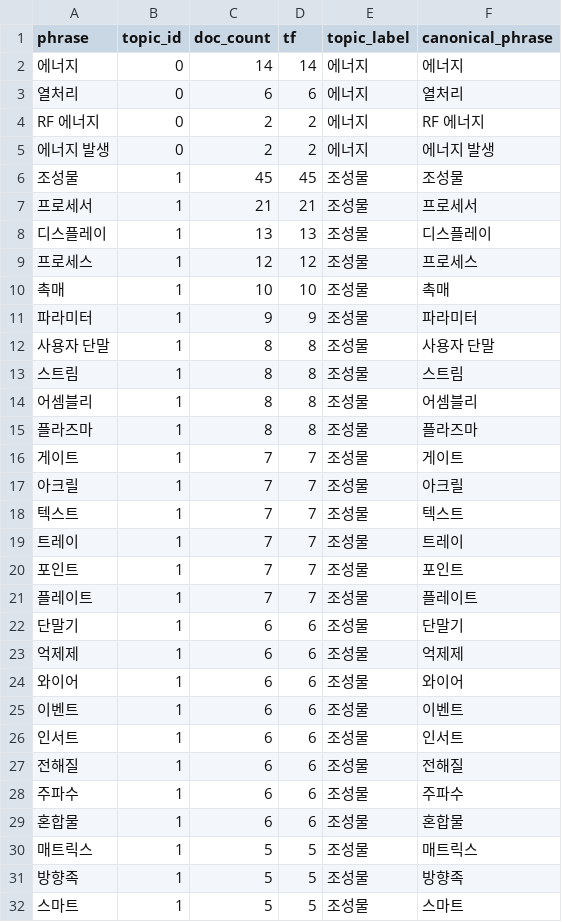
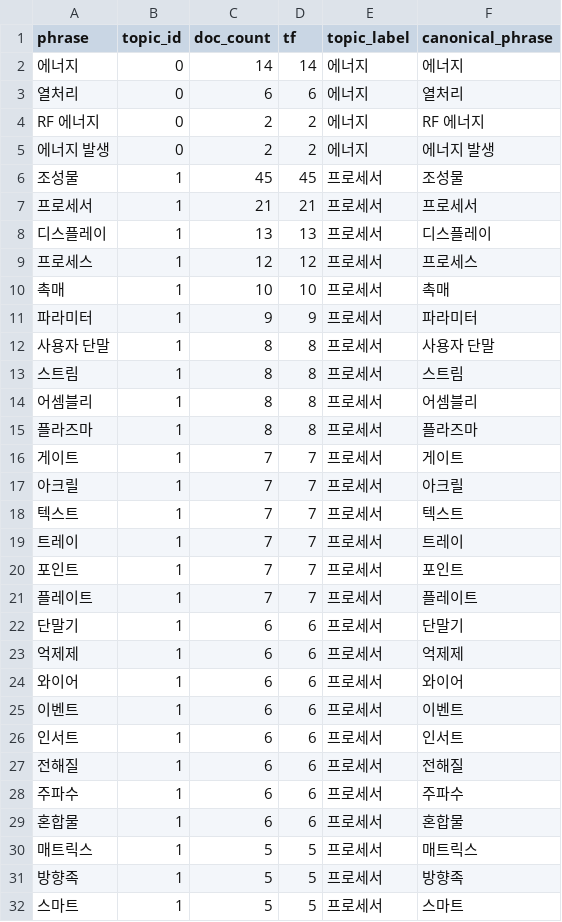
Before and after one commit to PsoJ315/deeptech_ipc_phase2, a CSV file: data/phase2_postprocess/phrase_topic_map_ai_refined.csv, drawn as a sheet; only a part is shown; the diff covers the shown part only.

```diff
--- a/data/phase2_postprocess/phrase_topic_map_ai_refined.csv
+++ b/data/phase2_postprocess/phrase_topic_map_ai_refined.csv
@@ -5,28 +5,28 @@ RF 에너지,0,2,2,에너지,RF 에너지
 에너지 발생,0,2,2,에너지,에너지 발생
-조성물,1,45,45,조성물,조성물
-프로세서,1,21,21,조성물,프로세서
-디스플레이,1,13,13,조성물,디스플레이
-프로세스,1,12,12,조성물,프로세스
-촉매,1,10,10,조성물,촉매
-파라미터,1,9,9,조성물,파라미터
-사용자 단말,1,8,8,조성물,사용자 단말
-스트림,1,8,8,조성물,스트림
-어셈블리,1,8,8,조성물,어셈블리
-플라즈마,1,8,8,조성물,플라즈마
-게이트,1,7,7,조성물,게이트
-아크릴,1,7,7,조성물,아크릴
-텍스트,1,7,7,조성물,텍스트
-트레이,1,7,7,조성물,트레이
-포인트,1,7,7,조성물,포인트
-플레이트,1,7,7,조성물,플레이트
-단말기,1,6,6,조성물,단말기
-억제제,1,6,6,조성물,억제제
-와이어,1,6,6,조성물,와이어
-이벤트,1,6,6,조성물,이벤트
-인서트,1,6,6,조성물,인서트
-전해질,1,6,6,조성물,전해질
-주파수,1,6,6,조성물,주파수
-혼합물,1,6,6,조성물,혼합물
-매트릭스,1,5,5,조성물,매트릭스
-방향족,1,5,5,조성물,방향족
-스마트,1,5,5,조성물,스마트
+조성물,1,45,45,프로세서,조성물
+프로세서,1,21,21,프로세서,프로세서
+디스플레이,1,13,13,프로세서,디스플레이
+프로세스,1,12,12,프로세서,프로세스
+촉매,1,10,10,프로세서,촉매
+파라미터,1,9,9,프로세서,파라미터
+사용자 단말,1,8,8,프로세서,사용자 단말
+스트림,1,8,8,프로세서,스트림
+어셈블리,1,8,8,프로세서,어셈블리
+플라즈마,1,8,8,프로세서,플라즈마
+게이트,1,7,7,프로세서,게이트
+아크릴,1,7,7,프로세서,아크릴
+텍스트,1,7,7,프로세서,텍스트
+트레이,1,7,7,프로세서,트레이
+포인트,1,7,7,프로세서,포인트
+플레이트,1,7,7,프로세서,플레이트
+단말기,1,6,6,프로세서,단말기
+억제제,1,6,6,프로세서,억제제
+와이어,1,6,6,프로세서,와이어
+이벤트,1,6,6,프로세서,이벤트
+인서트,1,6,6,프로세서,인서트
+전해질,1,6,6,프로세서,전해질
+주파수,1,6,6,프로세서,주파수
+혼합물,1,6,6,프로세서,혼합물
+매트릭스,1,5,5,프로세서,매트릭스
+방향족,1,5,5,프로세서,방향족
+스마트,1,5,5,프로세서,스마트
```
Also changed, not shown: 1 added row, 1 removed row and 34 edited cells elsewhere in this file, data/phase2_postprocess/doc_concept_map_ai_refined.csv, data/phase2_postprocess/topic_summary_ai_refined.csv, 1 other file.
